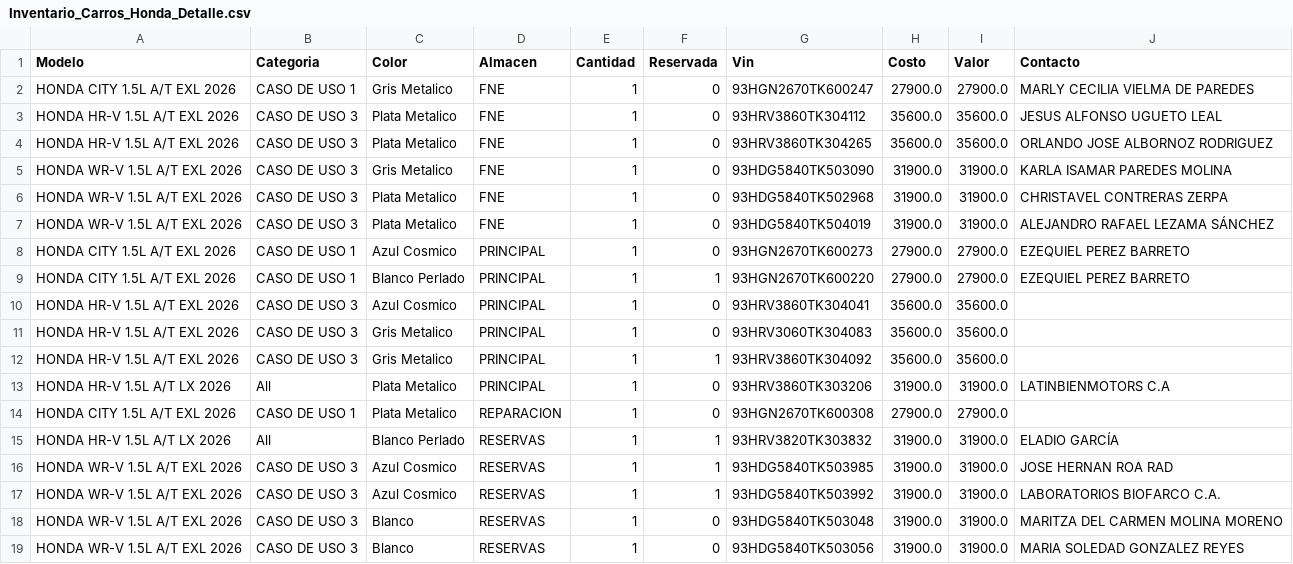
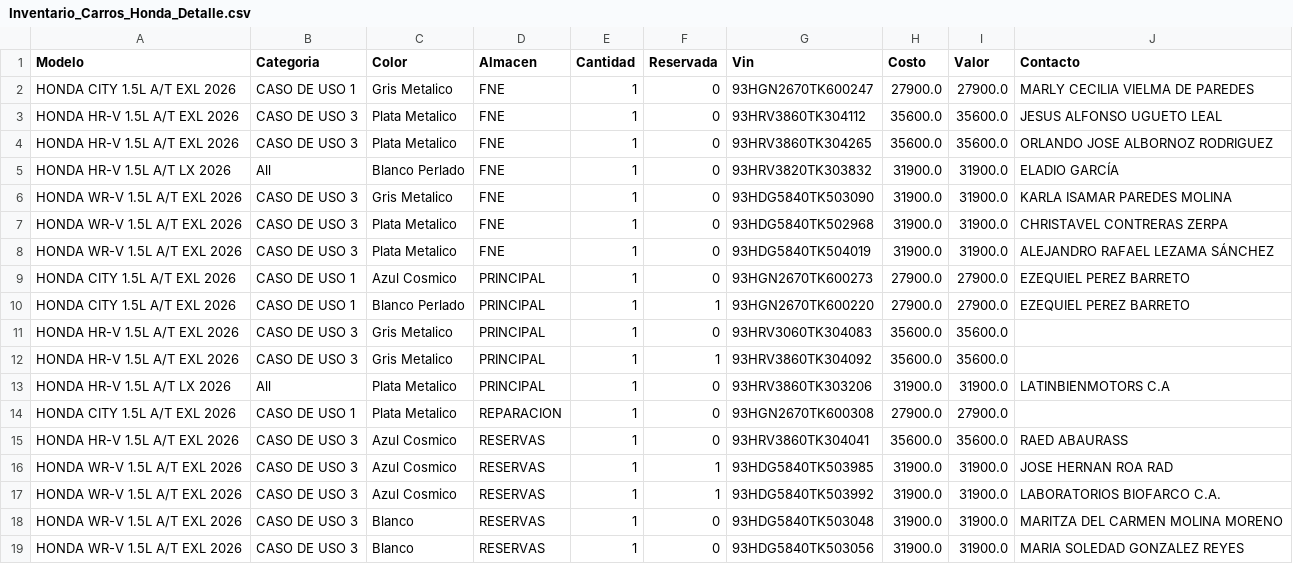
Before and after one commit to latinbienti-sys/inventariohonda, a CSV file: Inventario_Carros_Honda_Detalle.csv, drawn as a sheet; removed rows and columns are numbered as before the commit, all else as after; the diff names each change by its address in the sheet, - before the commit and + after, or states it on an @@ line.

Commit message:
Actualizacion automatica del inventario (2026-08-31 15:00 UTC)

```diff
--- a/Inventario_Carros_Honda_Detalle.csv
+++ b/Inventario_Carros_Honda_Detalle.csv
+row 5: HONDA HR-V 1.5L A/T LX 2026 | All | Blanco Perlado | FNE | 1 | 0 | 93HRV3820TK303832 | 31900.0 | 31900.0 | ELADIO GARCÍA
-row 10: HONDA HR-V 1.5L A/T EXL 2026 | CASO DE USO 3 | Azul Cosmico | PRINCIPAL | 1 | 0 | 93HRV3860TK304041 | 35600.0 | 35600.0
-row 15: HONDA HR-V 1.5L A/T LX 2026 | All | Blanco Perlado | RESERVAS | 1 | 1 | 93HRV3820TK303832 | 31900.0 | 31900.0 | ELADIO GARCÍA
+row 15: HONDA HR-V 1.5L A/T EXL 2026 | CASO DE USO 3 | Azul Cosmico | RESERVAS | 1 | 0 | 93HRV3860TK304041 | 35600.0 | 35600.0 | RAED ABAURASS
```
Also changed, not shown: Inventario_Carros_Honda_Resumen.csv, 2 other files.
